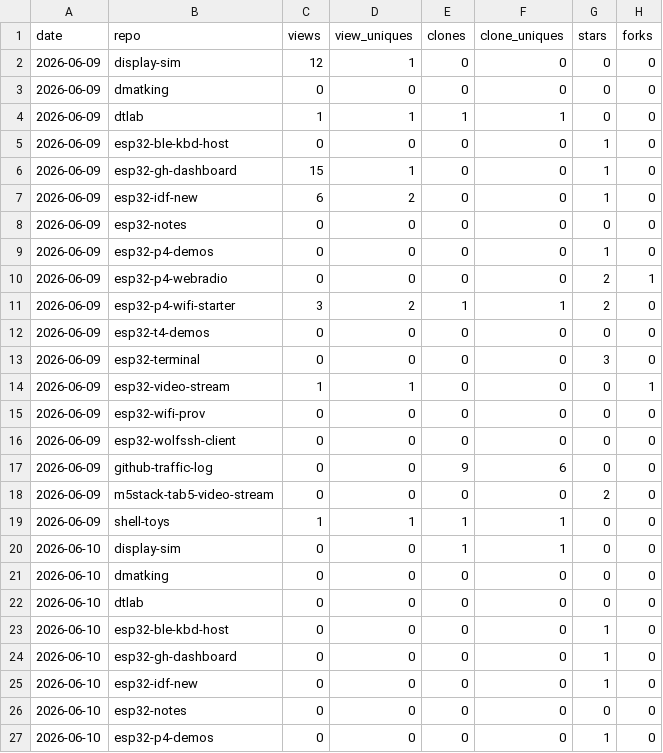
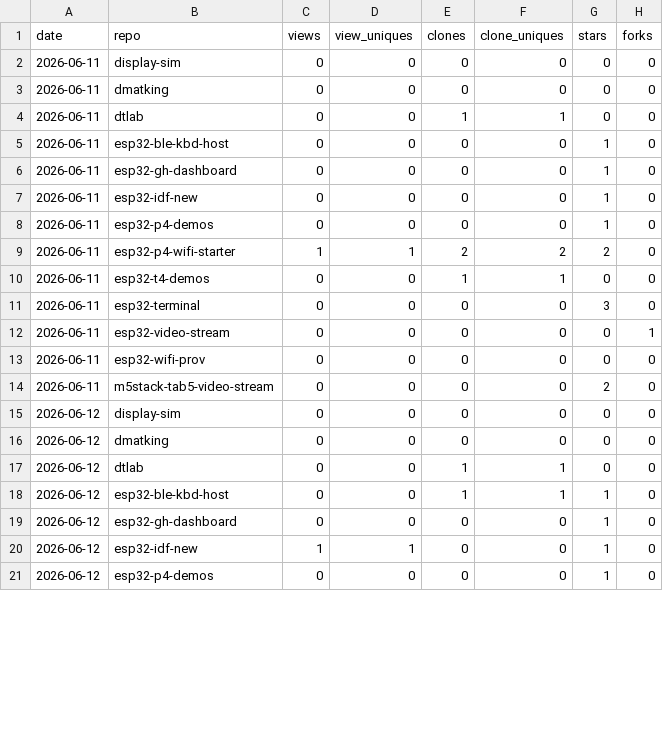
Before and after one commit to dmatking/github-traffic-log, a CSV file: latest.csv, drawn as a sheet; only a part is shown; the diff covers the shown part only.

```diff
--- a/latest.csv
+++ b/latest.csv
@@ -1,27 +1,21 @@
 date,repo,views,view_uniques,clones,clone_uniques,stars,forks
-2026-06-09,display-sim,12,1,0,0,0,0
-2026-06-09,dmatking,0,0,0,0,0,0
-2026-06-09,dtlab,1,1,1,1,0,0
-2026-06-09,esp32-ble-kbd-host,0,0,0,0,1,0
-2026-06-09,esp32-gh-dashboard,15,1,0,0,1,0
-2026-06-09,esp32-idf-new,6,2,0,0,1,0
-2026-06-09,esp32-notes,0,0,0,0,0,0
-2026-06-09,esp32-p4-demos,0,0,0,0,1,0
-2026-06-09,esp32-p4-webradio,0,0,0,0,2,1
-2026-06-09,esp32-p4-wifi-starter,3,2,1,1,2,0
-2026-06-09,esp32-t4-demos,0,0,0,0,0,0
-2026-06-09,esp32-terminal,0,0,0,0,3,0
-2026-06-09,esp32-video-stream,1,1,0,0,0,1
-2026-06-09,esp32-wifi-prov,0,0,0,0,0,0
-2026-06-09,esp32-wolfssh-client,0,0,0,0,0,0
-2026-06-09,github-traffic-log,0,0,9,6,0,0
-2026-06-09,m5stack-tab5-video-stream,0,0,0,0,2,0
-2026-06-09,shell-toys,1,1,1,1,0,0
-2026-06-10,display-sim,0,0,1,1,0,0
-2026-06-10,dmatking,0,0,0,0,0,0
-2026-06-10,dtlab,0,0,0,0,0,0
-2026-06-10,esp32-ble-kbd-host,0,0,0,0,1,0
-2026-06-10,esp32-gh-dashboard,0,0,0,0,1,0
-2026-06-10,esp32-idf-new,0,0,0,0,1,0
-2026-06-10,esp32-notes,0,0,0,0,0,0
-2026-06-10,esp32-p4-demos,0,0,0,0,1,0
+2026-06-11,display-sim,0,0,0,0,0,0
+2026-06-11,dmatking,0,0,0,0,0,0
+2026-06-11,dtlab,0,0,1,1,0,0
+2026-06-11,esp32-ble-kbd-host,0,0,0,0,1,0
+2026-06-11,esp32-gh-dashboard,0,0,0,0,1,0
+2026-06-11,esp32-idf-new,0,0,0,0,1,0
+2026-06-11,esp32-p4-demos,0,0,0,0,1,0
+2026-06-11,esp32-p4-wifi-starter,1,1,2,2,2,0
+2026-06-11,esp32-t4-demos,0,0,1,1,0,0
+2026-06-11,esp32-terminal,0,0,0,0,3,0
+2026-06-11,esp32-video-stream,0,0,0,0,0,1
+2026-06-11,esp32-wifi-prov,0,0,0,0,0,0
+2026-06-11,m5stack-tab5-video-stream,0,0,0,0,2,0
+2026-06-12,display-sim,0,0,0,0,0,0
+2026-06-12,dmatking,0,0,0,0,0,0
+2026-06-12,dtlab,0,0,1,1,0,0
+2026-06-12,esp32-ble-kbd-host,0,0,1,1,1,0
+2026-06-12,esp32-gh-dashboard,0,0,0,0,1,0
+2026-06-12,esp32-idf-new,1,1,0,0,1,0
+2026-06-12,esp32-p4-demos,0,0,0,0,1,0
```
Also changed, not shown: 4 removed rows and 12 edited cells elsewhere in this file, totals.csv, traffic.csv.
